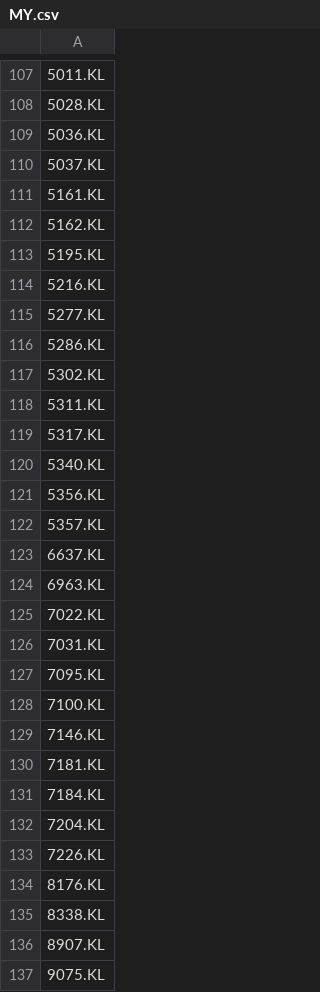
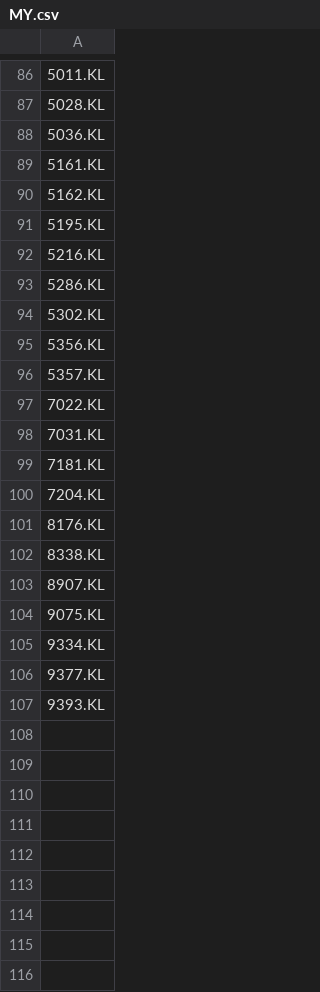
Before and after one commit to ponyokosuke/asean_stock_hub, a CSV file: templates/MY.csv, drawn as a sheet; only a part is shown, gaps mark what is left out; the shorter side is filled out with more unchanged rows; the diff covers the shown part only.

```diff
--- a/templates/MY.csv
+++ b/templates/MY.csv
@@ -109,3 +88,2 @@
 5036.KL
-5037.KL
 5161.KL
@@ -114,21 +92,10 @@
 5216.KL
-5277.KL
 5286.KL
 5302.KL
-5311.KL
-5317.KL
-5340.KL
 5356.KL
 5357.KL
-6637.KL
-6963.KL
 7022.KL
 7031.KL
-7095.KL
-7100.KL
-7146.KL
 7181.KL
-7184.KL
 7204.KL
-7226.KL
 8176.KL
```
Also changed, not shown: 22 removed rows elsewhere in this file, 5 other files.
